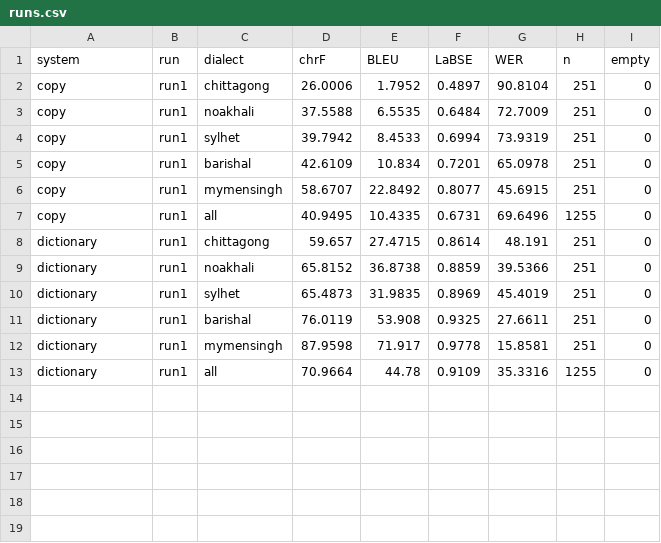
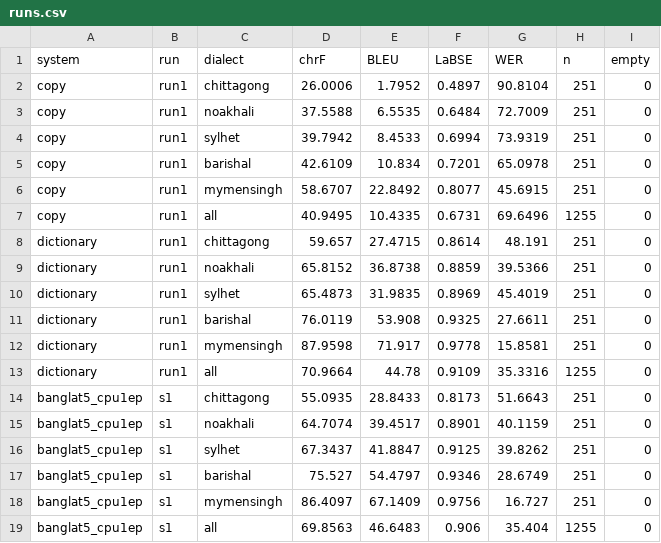
Before and after one commit to EsmeAbha/preserving-bangla-dialect, a CSV file: results/val/runs.csv, drawn as a sheet; the diff names each change by its address in the sheet, - before the commit and + after, or states it on an @@ line.

Commit message:
Add BanglaT5 1-epoch CPU check run to validation results

```diff
--- a/results/val/runs.csv
+++ b/results/val/runs.csv
+row 14: banglat5_cpu1ep | s1 | chittagong | 55.0935 | 28.8433 | 0.8173 | 51.6643 | 251 | 0
+row 15: banglat5_cpu1ep | s1 | noakhali | 64.7074 | 39.4517 | 0.8901 | 40.1159 | 251 | 0
+row 16: banglat5_cpu1ep | s1 | sylhet | 67.3437 | 41.8847 | 0.9125 | 39.8262 | 251 | 0
+row 17: banglat5_cpu1ep | s1 | barishal | 75.527 | 54.4797 | 0.9346 | 28.6749 | 251 | 0
+row 18: banglat5_cpu1ep | s1 | mymensingh | 86.4097 | 67.1409 | 0.9756 | 16.727 | 251 | 0
+row 19: banglat5_cpu1ep | s1 | all | 69.8563 | 46.6483 | 0.906 | 35.404 | 1255 | 0
```
Also changed, not shown: 5 other files.
